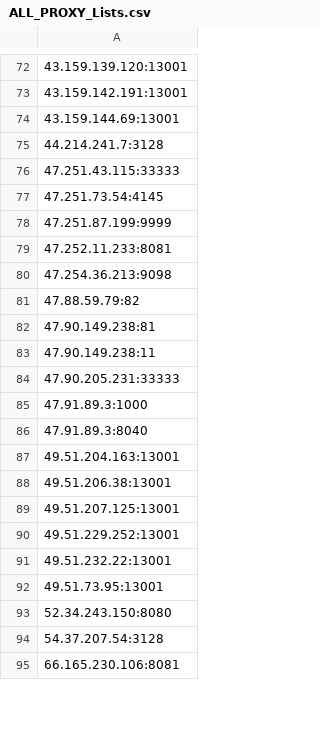
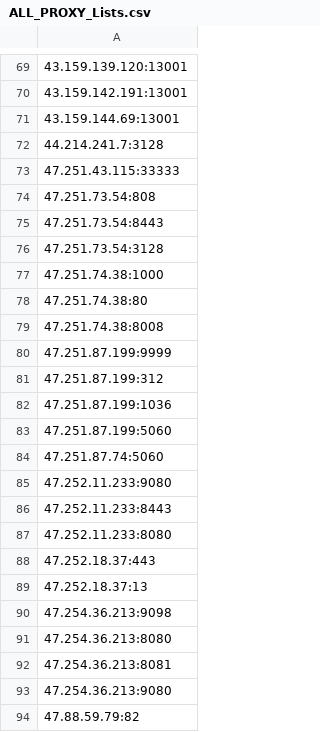
Before and after one commit to yassirusa/awesome-lists, a CSV file: Lists/PROXY/ALL_PROXY_Lists.csv, drawn as a sheet; only a part is shown, gaps mark what is left out; the shorter side is filled out with more unchanged rows; the diff covers the shown part only.

```diff
--- a/Lists/PROXY/ALL_PROXY_Lists.csv
+++ b/Lists/PROXY/ALL_PROXY_Lists.csv
@@ -76,6 +73,22 @@
 47.251.43.115:33333
-47.251.73.54:4145
+47.251.73.54:808
+47.251.73.54:8443
+47.251.73.54:3128
+47.251.74.38:1000
+47.251.74.38:80
+47.251.74.38:8008
 47.251.87.199:9999
-47.252.11.233:8081
+47.251.87.199:312
+47.251.87.199:1036
+47.251.87.199:5060
+47.251.87.74:5060
+47.252.11.233:9080
+47.252.11.233:8443
+47.252.11.233:8080
+47.252.18.37:443
+47.252.18.37:13
 47.254.36.213:9098
+47.254.36.213:8080
+47.254.36.213:8081
+47.254.36.213:9080
 47.88.59.79:82
```
Also changed, not shown: 10 added rows, 7 removed rows, 2 moved rows and 4 edited cells elsewhere in this file.
